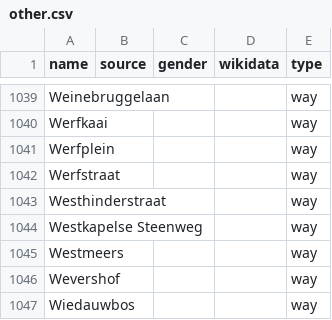
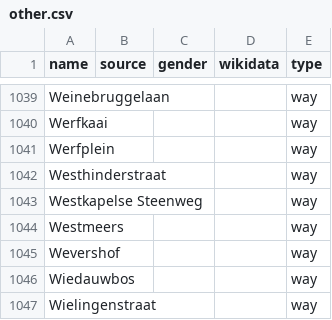
Before and after one commit to EqualStreetNames/equalstreetnames-brugge, a CSV file: data/other.csv, drawn as a sheet; only a part is shown, gaps mark what is left out; the shorter side is filled out with more unchanged rows; the diff names each change by its address in the sheet, - before the commit and + after, or states it on an @@ line.

```diff
--- a/data/other.csv
+++ b/data/other.csv
-row 1042: Werfstraat |  |  |  | way
```
Also changed, not shown: data/gender.csv, 2 other files.
